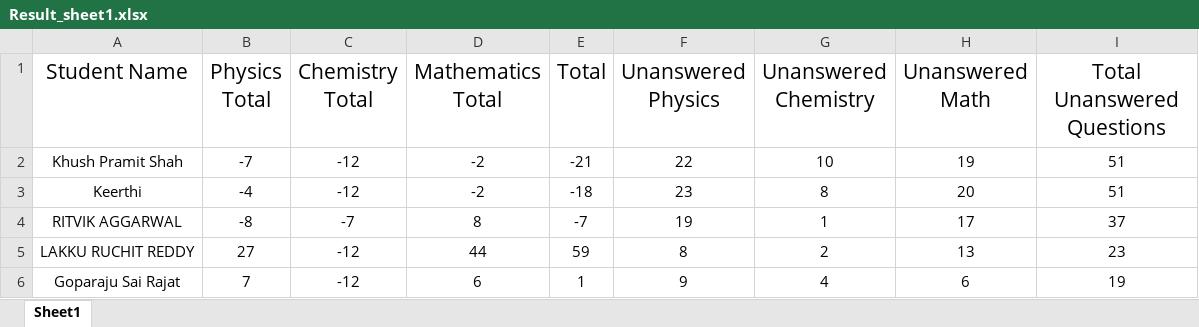
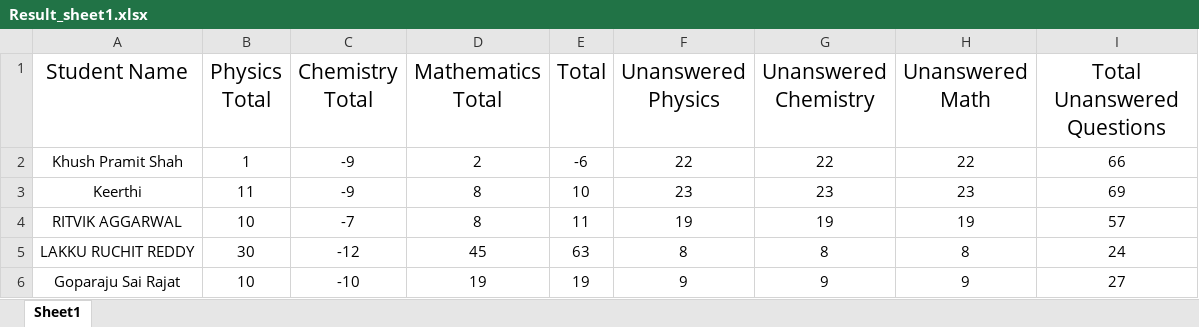
Before and after one commit to AbhiramanKuntimaddi/StudentAnalysis, an Excel workbook: Result_sheet1.xlsx, sheet Sheet1, drawn as a sheet; only a part is shown; values as stored, in another font and other column widths than the file's, no borders; the diff covers the shown part only; the diff names each change by its address in the sheet, - before the commit and + after, or states it on an @@ line.

Commit message:
Updated Results

```diff
--- a/Result_sheet1.xlsx (sheet Sheet1)
+++ b/Result_sheet1.xlsx (sheet Sheet1)
-B2 (Physics Total): -7
+B2 (Physics Total): 1
-C2:C3 (Chemistry Total): -12
+C2:C3 (Chemistry Total): -9
-D2 (Mathematics Total): -2
+D2 (Mathematics Total): 2
-E2 (Total): -21
+E2 (Total): -6
-G2 (Unanswered Chemistry): 10
+G2 (Unanswered Chemistry): 22
-H2 (Unanswered Math): 19
+H2 (Unanswered Math): 22
-I2 (Total Unanswered Questions): 51
+I2 (Total Unanswered Questions): 66
-B3 (Physics Total): -4
+B3 (Physics Total): 11
-D3 (Mathematics Total): -2
+D3 (Mathematics Total): 8
-E3 (Total): -18
+E3 (Total): 10
-G3 (Unanswered Chemistry): 8
+G3 (Unanswered Chemistry): 23
-H3 (Unanswered Math): 20
+H3 (Unanswered Math): 23
-I3 (Total Unanswered Questions): 51
+I3 (Total Unanswered Questions): 69
-B4 (Physics Total): -8
+B4 (Physics Total): 10
-E4 (Total): -7
+E4 (Total): 11
-G4 (Unanswered Chemistry): 1
+G4 (Unanswered Chemistry): 19
-H4 (Unanswered Math): 17
+H4 (Unanswered Math): 19
-I4 (Total Unanswered Questions): 37
+I4 (Total Unanswered Questions): 57
-B5 (Physics Total): 27
+B5 (Physics Total): 30
-D5 (Mathematics Total): 44
+D5 (Mathematics Total): 45
-E5 (Total): 59
+E5 (Total): 63
-G5 (Unanswered Chemistry): 2
+G5 (Unanswered Chemistry): 8
-H5 (Unanswered Math): 13
+H5 (Unanswered Math): 8
-I5 (Total Unanswered Questions): 23
+I5 (Total Unanswered Questions): 24
-B6 (Physics Total): 7
+B6 (Physics Total): 10
-C6 (Chemistry Total): -12
+C6 (Chemistry Total): -10
-D6 (Mathematics Total): 6
+D6 (Mathematics Total): 19
-E6 (Total): 1
+E6 (Total): 19
-G6 (Unanswered Chemistry): 4
+G6 (Unanswered Chemistry): 9
-H6 (Unanswered Math): 6
+H6 (Unanswered Math): 9
-I6 (Total Unanswered Questions): 19
+I6 (Total Unanswered Questions): 27
```
Also changed, not shown: 446 edited cells elsewhere in this sheet, Result_sheet2.xlsx.
